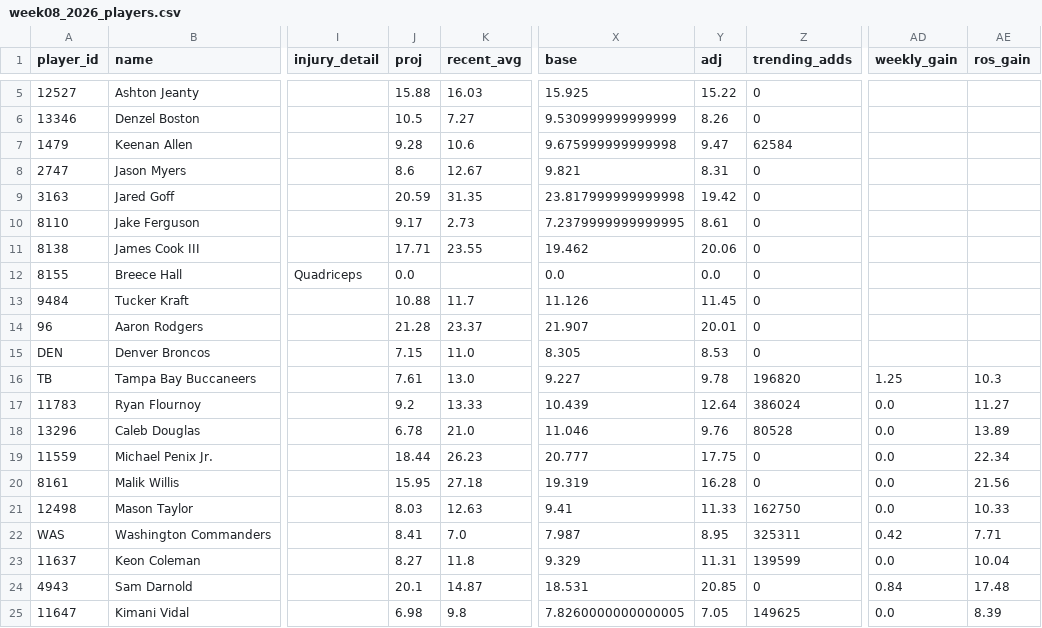
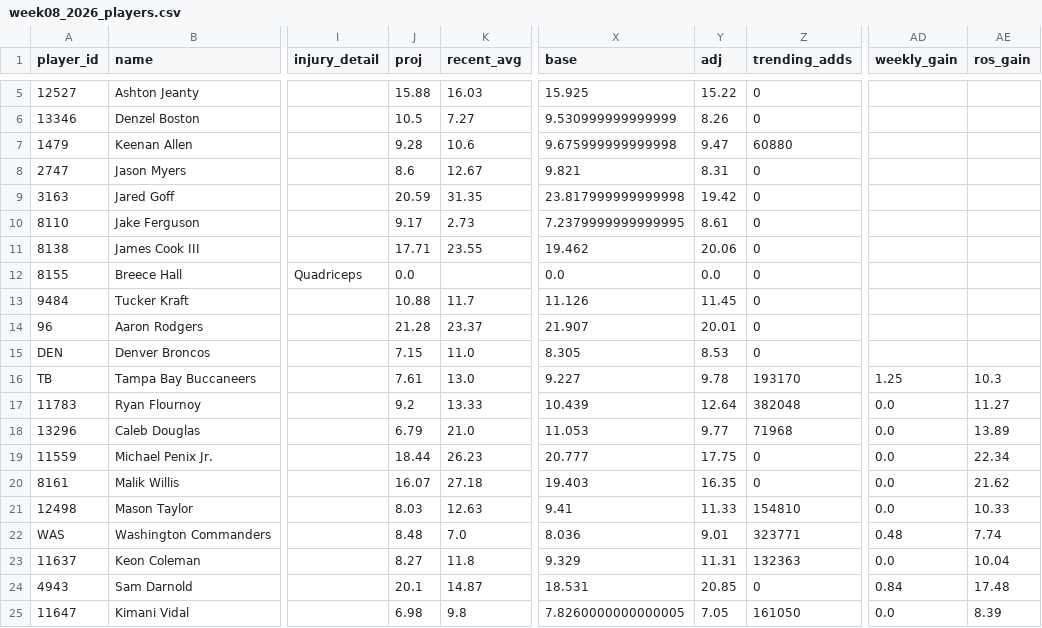
Before and after one commit to brendanabraham23/fantasy_football_agent, a CSV file: reports/week08_2026_players.csv, drawn as a sheet; only a part is shown, gaps mark what is left out; the diff names each change by its address in the sheet, - before the commit and + after, or states it on an @@ line.

```diff
--- a/reports/week08_2026_players.csv
+++ b/reports/week08_2026_players.csv
-Z7 (trending_adds): 62584
+Z7 (trending_adds): 60880
-Z16 (trending_adds): 196820
+Z16 (trending_adds): 193170
-Z17 (trending_adds): 386024
+Z17 (trending_adds): 382048
-J18 (proj): 6.78
+J18 (proj): 6.79
-X18 (base): 11.046
+X18 (base): 11.053
-Y18 (adj): 9.76
+Y18 (adj): 9.77
-Z18 (trending_adds): 80528
+Z18 (trending_adds): 71968
-J20 (proj): 15.95
+J20 (proj): 16.07
-X20 (base): 19.319
+X20 (base): 19.403
-Y20 (adj): 16.28
+Y20 (adj): 16.35
-AE20 (ros_gain): 21.56
+AE20 (ros_gain): 21.62
-Z21 (trending_adds): 162750
+Z21 (trending_adds): 154810
-J22 (proj): 8.41
+J22 (proj): 8.48
-X22 (base): 7.987
+X22 (base): 8.036
-Y22 (adj): 8.95
+Y22 (adj): 9.01
-Z22 (trending_adds): 325311
+Z22 (trending_adds): 323771
-AD22 (weekly_gain): 0.42
+AD22 (weekly_gain): 0.48
-AE22 (ros_gain): 7.71
+AE22 (ros_gain): 7.74
-Z23 (trending_adds): 139599
+Z23 (trending_adds): 132363
-Z25 (trending_adds): 149625
+Z25 (trending_adds): 161050
```
Also changed, not shown: 7 other files.
